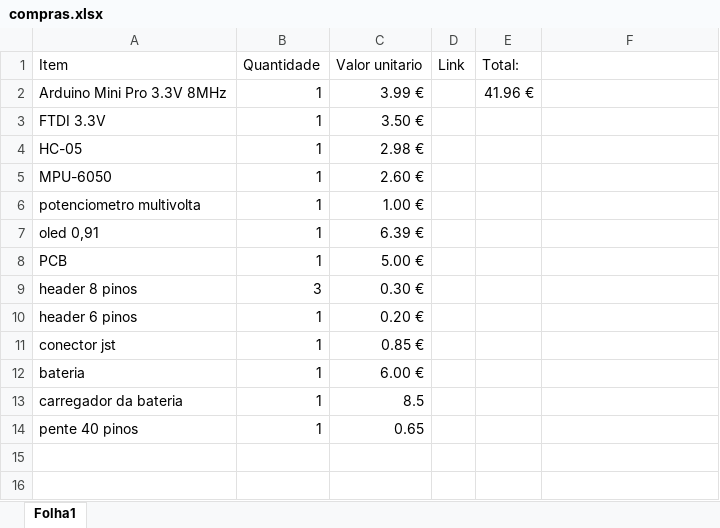
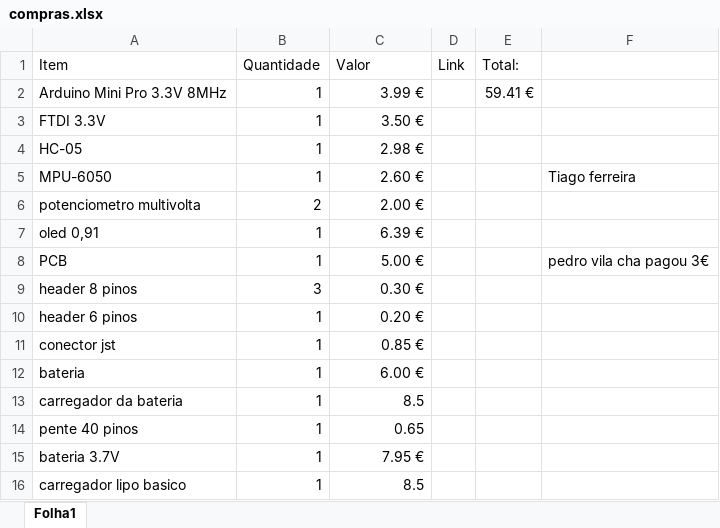
Before and after one commit to Intuiti0n/Projeto1-Smartband, an Excel workbook: reports/compras.xlsx, sheet Folha1, drawn as a sheet; values as stored, in another font and other column widths than the file's, no borders; the diff names each change by its address in the sheet, - before the commit and + after, or states it on an @@ line.

Commit message:
update compras

```diff
--- a/reports/compras.xlsx (sheet Folha1)
+++ b/reports/compras.xlsx (sheet Folha1)
-C1: Valor unitario
+C1: Valor
-E2 (Total:): 41.96 €
+E2 (Total:): 59.41 €
-F5: (empty)
+F5: Tiago ferreira
-B6 (Quantidade): 1
+B6 (Quantidade): 2
-C6 (Valor): 1.00 €
+C6 (Valor): 2.00 €
-F8: (empty)
+F8: pedro vila cha pagou 3€
+row 15: bateria 3.7V | 1 | 7.95 €
+row 16: carregador lipo basico | 1 | 8.5
```
Also changed, not shown: 3 other files.
